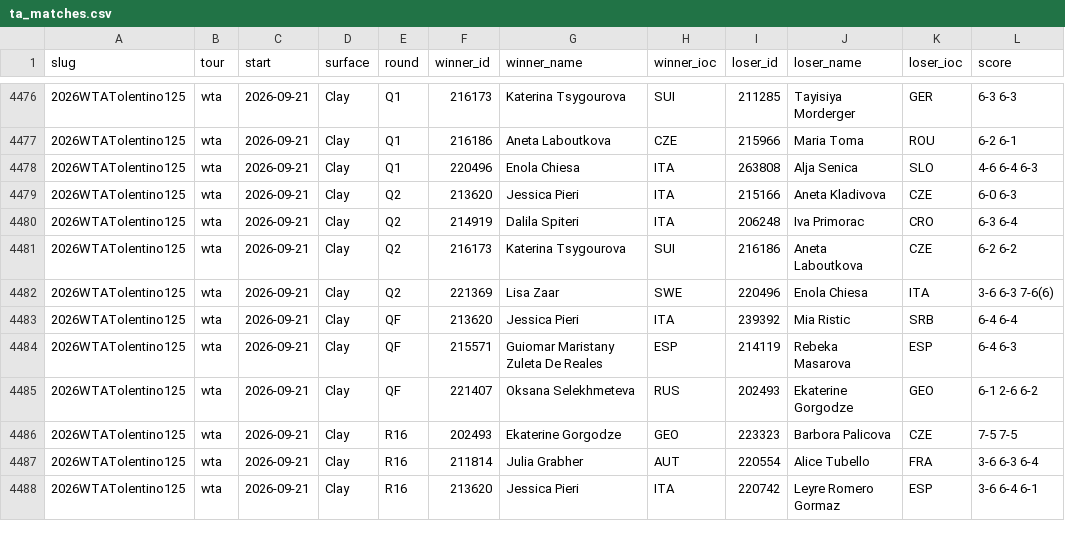
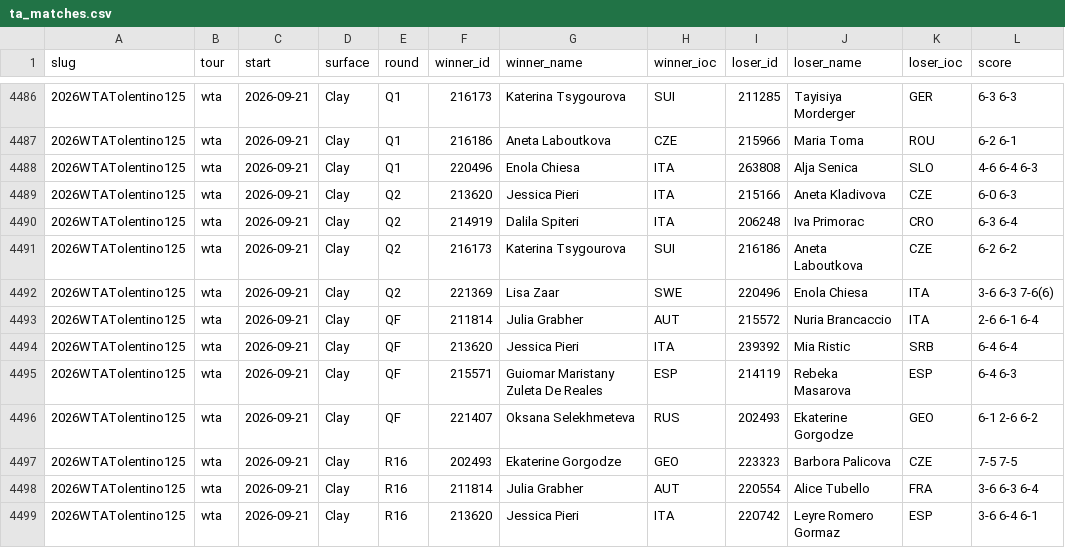
Before and after one commit to Hrivasek/tenis-predikce, a CSV file: data/ta_matches.csv, drawn as a sheet; only a part is shown, gaps mark what is left out; the diff covers the shown part only.

```diff
--- a/data/ta_matches.csv
+++ b/data/ta_matches.csv
@@ -4482,2 +4492,3 @@ slug,tour,start,surface,round,winner_id,winner_name,winner_ioc,loser_id,loser_na
 2026WTATolentino125,wta,2026-09-21,Clay,Q2,221369,Lisa Zaar,SWE,220496,Enola Chiesa,ITA,3-6 6-3 7-6(6)
+2026WTATolentino125,wta,2026-09-21,Clay,QF,211814,Julia Grabher,AUT,215572,Nuria Brancaccio,ITA,2-6 6-1 6-4
 2026WTATolentino125,wta,2026-09-21,Clay,QF,213620,Jessica Pieri,ITA,239392,Mia Ristic,SRB,6-4 6-4
```
Also changed, not shown: 10 added rows elsewhere in this file, 1 other file.
